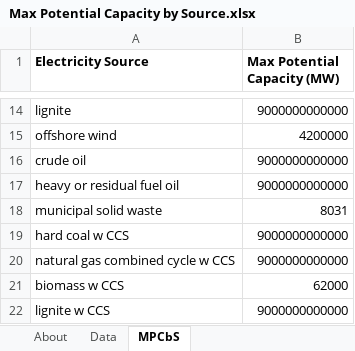
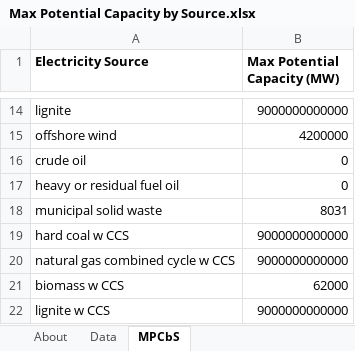
Before and after one commit to EnergyInnovation/eps-us, an Excel workbook: InputData/elec/MPCbS/Max Potential Capacity by Source.xlsx, sheet MPCbS, drawn as a sheet; only a part is shown, gaps mark what is left out; values as stored, in another font and other column widths than the file's, no borders; the diff names each change by its address in the sheet, - before the commit and + after, or states it on an @@ line.

```diff
--- a/InputData/elec/MPCbS/Max Potential Capacity by Source.xlsx (sheet MPCbS)
+++ b/InputData/elec/MPCbS/Max Potential Capacity by Source.xlsx (sheet MPCbS)
-B16:B17 (Max Potential Capacity (MW)): 9000000000000
+B16:B17 (Max Potential Capacity (MW)): 0
```
Also changed, not shown: sheet About, 1 other file.
